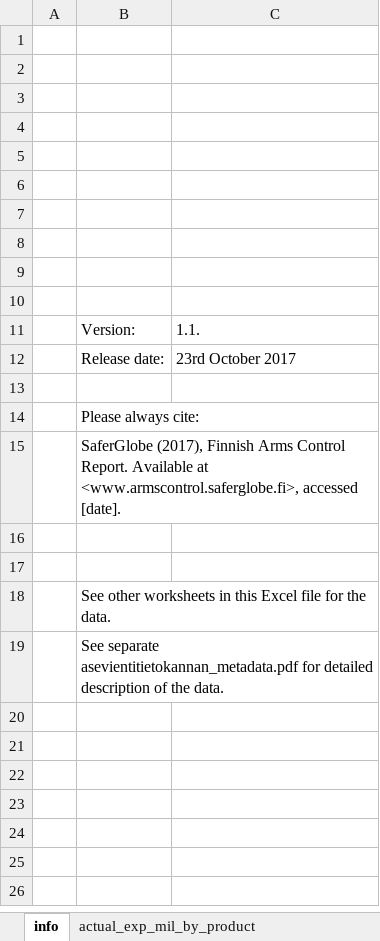
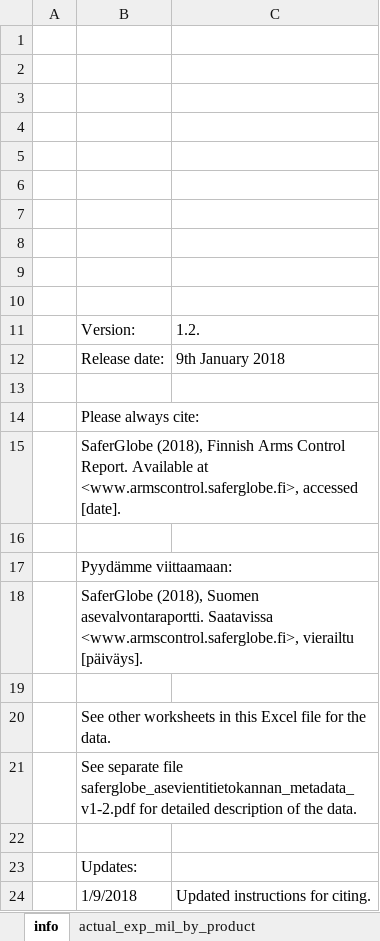
Before and after one commit to futurice/safer-globe-arms-report, an Excel workbook: src/data/downloads/saferglobe_arms_exports_dataset_v1-1.xlsx, sheet info, drawn as a sheet; values as stored, in another font and other column widths than the file's, no borders; charts and pictures not drawn; addresses are those after the commit; the diff names each change by its address in the sheet, - before the commit and + after, or states it on an @@ line.

```diff
--- a/src/data/downloads/saferglobe_arms_exports_dataset_v1-1.xlsx (sheet info)
+++ b/src/data/downloads/saferglobe_arms_exports_dataset_v1-1.xlsx (sheet info)
-C11: 1.1.
+C11: 1.2.
-C12: 23rd October 2017
+C12: 9th January 2018
-B15: SaferGlobe (2017), Finnish Arms…
+B15: SaferGlobe (2018), Finnish Arms…
+row 17:  | Pyydämme viittaamaan:
+row 18:  | SaferGlobe (2018), Suomen asevalvontaraportti. Saatavissa <www.armscontrol.saferglobe.fi>, vierailtu [päiväys].
-B21: See separate asevientitietokannan_metadata.pdf for detailed…
+B21: See separate file saferglobe_asevientitietokannan_metadata_v1-2.pdf for detailed…
+row 22: (empty)
+row 23:  | Updates:
+row 24:  | 1/9/2018 | Updated instructions for citing.
```
Also changed, not shown: charts or pictures, 6 other files.
